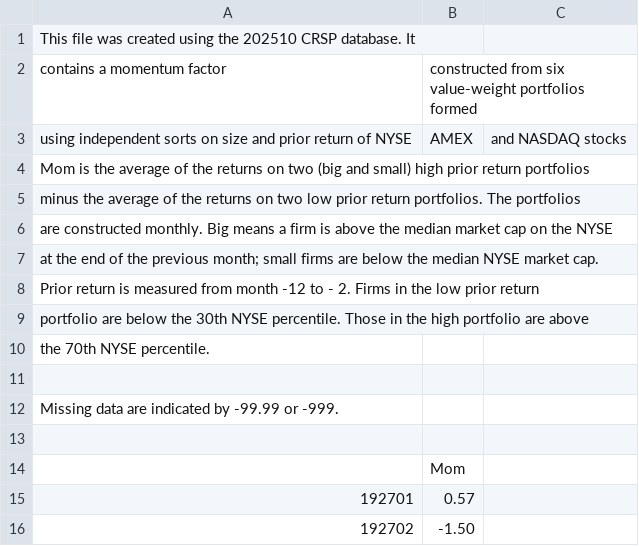
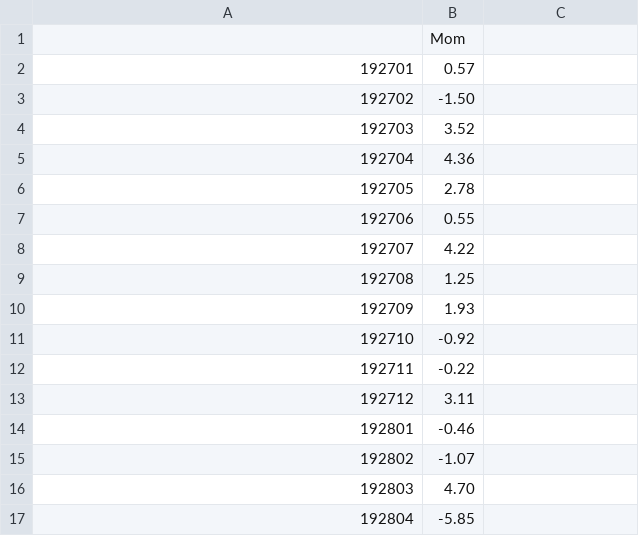
Before and after one commit to SidG06/econ370-final-data, a CSV file: F-F_Momentum_Factor.csv, drawn as a sheet; only a part is shown; the shorter side is filled out with more unchanged rows.

Commit message:
Update F-F_Momentum_Factor.csv

```diff
--- a/F-F_Momentum_Factor.csv
+++ b/F-F_Momentum_Factor.csv
@@ -1,14 +1 @@
-This file was created using the 202510 CRSP database.  It
-contains a momentum factor, constructed from six value-weight portfolios formed
-using independent sorts on size and prior return of NYSE, AMEX, and NASDAQ stocks
-Mom    is the average of the returns on two (big and small) high prior return portfolios
-minus the average of the returns on two low prior return portfolios.  The portfolios
-are constructed monthly.  Big means a firm is above the median market cap on the NYSE
-at the end of the previous month; small firms are below the median NYSE market cap.
-Prior return is measured from month -12 to - 2.  Firms in the low prior return
-portfolio are below the 30th NYSE percentile.  Those in the high portfolio are above
-the 70th NYSE percentile.
-
-Missing data are indicated by -99.99 or -999.
-
 ,Mom
```
